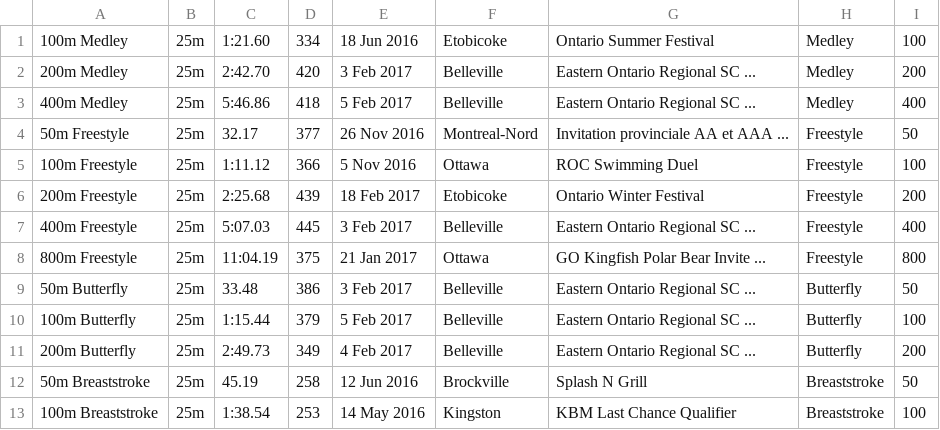
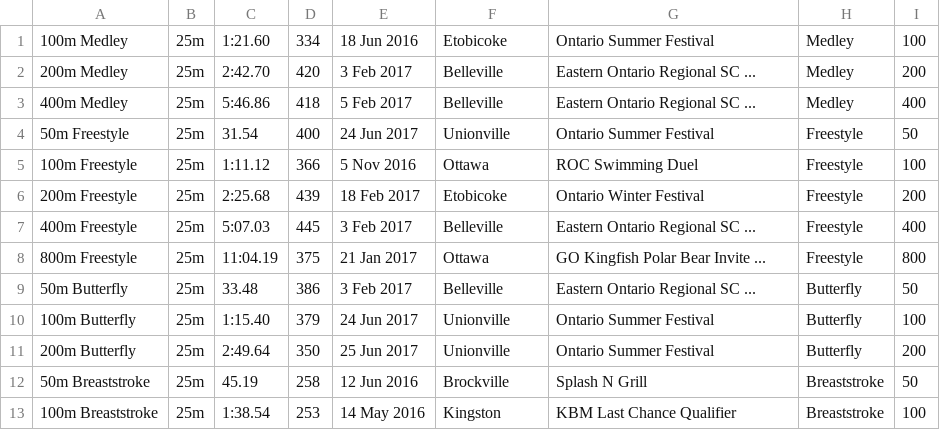
Before and after one commit to Subject2Risk/swim-report, a CSV file: swim-data/4821223.csv, drawn as a sheet; only a part is shown.

Commit message:
Provincials: Festival, AA, and Championship.

```diff
--- a/swim-data/4821223.csv
+++ b/swim-data/4821223.csv
@@ -3,3 +3,3 @@
 400m Medley,25m,5:46.86,418,5 Feb 2017,Belleville,Eastern Ontario Regional SC ...,Medley,400
-50m Freestyle,25m,32.17,377,26 Nov 2016,Montreal-Nord,Invitation provinciale AA et AAA ...,Freestyle,50
+50m Freestyle,25m,31.54,400,24 Jun 2017,Unionville,Ontario Summer Festival,Freestyle,50
 100m Freestyle,25m,1:11.12,366,5 Nov 2016,Ottawa,ROC Swimming Duel,Freestyle,100
@@ -9,4 +9,4 @@
 50m Butterfly,25m,33.48,386,3 Feb 2017,Belleville,Eastern Ontario Regional SC ...,Butterfly,50
-100m Butterfly,25m,1:15.44,379,5 Feb 2017,Belleville,Eastern Ontario Regional SC ...,Butterfly,100
-200m Butterfly,25m,2:49.73,349,4 Feb 2017,Belleville,Eastern Ontario Regional SC ...,Butterfly,200
+100m Butterfly,25m,1:15.40,379,24 Jun 2017,Unionville,Ontario Summer Festival,Butterfly,100
+200m Butterfly,25m,2:49.64,350,25 Jun 2017,Unionville,Ontario Summer Festival,Butterfly,200
 50m Breaststroke,25m,45.19,258,12 Jun 2016,Brockville,Splash N Grill,Breaststroke,50
```
Also changed, not shown: swim-data/4571354.csv, swim-data/4581899.csv, 13 other files.
